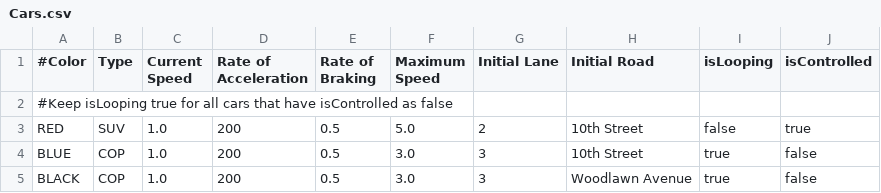
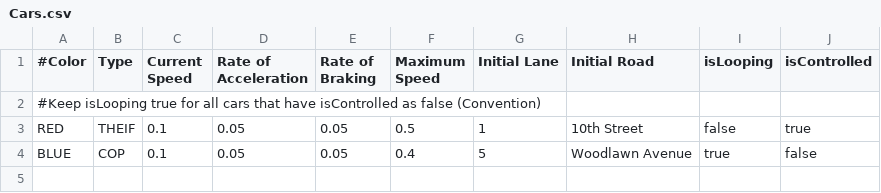
Before and after one commit to vizkid2005/CarSimulator, a CSV file: src/InitialFiles/Cars.csv, drawn as a sheet.

```diff
--- a/src/InitialFiles/Cars.csv
+++ b/src/InitialFiles/Cars.csv
@@ -1,5 +1,4 @@
 #Color,Type,Current Speed,Rate of Acceleration,Rate of Braking,Maximum Speed,Initial Lane,Initial Road,isLooping,isControlled
-#Keep isLooping true for all cars that have isControlled as false
-RED,SUV,1.0,200,0.5,5.0,2,10th Street,false,true
-BLUE,COP,1.0,200,0.5,3.0,3,10th Street,true,false
-BLACK,COP,1.0,200,0.5,3.0,3,Woodlawn Avenue,true,false
+#Keep isLooping true for all cars that have isControlled as false (Convention)
+RED,THEIF,0.1,0.05,0.05,0.5,1,10th Street,false,true
+BLUE,COP,0.1,0.05,0.05,0.4,5,Woodlawn Avenue,true,false
```
Also changed, not shown: 7 other files.
